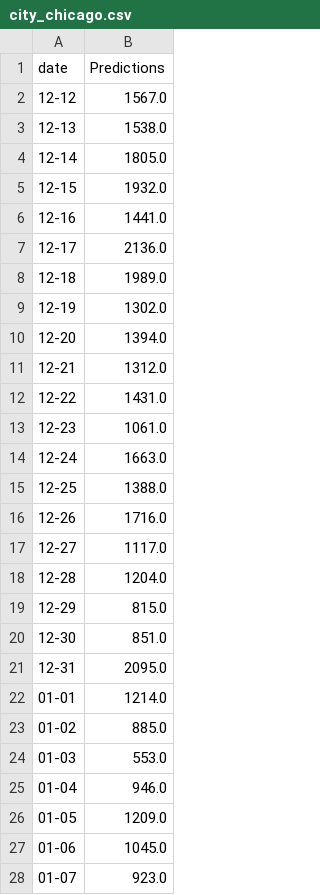
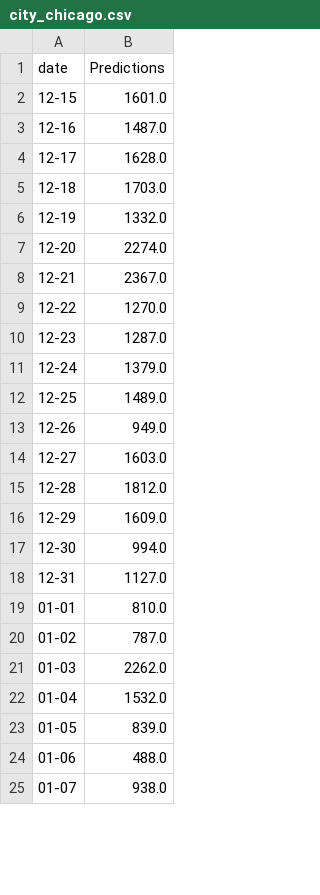
Before and after one commit to Amadeus-Assist/airbnb-rent-price-prediction, a CSV file: static/data/covid/predict/city_chicago.csv, drawn as a sheet; only a part is shown; the diff covers the shown part only.

Commit message:
render covid predict chart to frontend

```diff
--- a/static/data/covid/predict/city_chicago.csv
+++ b/static/data/covid/predict/city_chicago.csv
@@ -1,28 +1,25 @@
 date,Predictions
-12-12,1567.0
-12-13,1538.0
-12-14,1805.0
-12-15,1932.0
-12-16,1441.0
-12-17,2136.0
-12-18,1989.0
-12-19,1302.0
-12-20,1394.0
-12-21,1312.0
-12-22,1431.0
-12-23,1061.0
-12-24,1663.0
-12-25,1388.0
-12-26,1716.0
-12-27,1117.0
-12-28,1204.0
-12-29,815.0
-12-30,851.0
-12-31,2095.0
-01-01,1214.0
-01-02,885.0
-01-03,553.0
-01-04,946.0
-01-05,1209.0
-01-06,1045.0
-01-07,923.0
+12-15,1601.0
+12-16,1487.0
+12-17,1628.0
+12-18,1703.0
+12-19,1332.0
+12-20,2274.0
+12-21,2367.0
+12-22,1270.0
+12-23,1287.0
+12-24,1379.0
+12-25,1489.0
+12-26,949.0
+12-27,1603.0
+12-28,1812.0
+12-29,1609.0
+12-30,994.0
+12-31,1127.0
+01-01,810.0
+01-02,787.0
+01-03,2262.0
+01-04,1532.0
+01-05,839.0
+01-06,488.0
+01-07,938.0
```
Also changed, not shown: 3 added rows and 3 edited cells elsewhere in this file, static/data/covid/predict/city_la.csv, static/data/covid/predict/city_nyc.csv, 12 other files.
